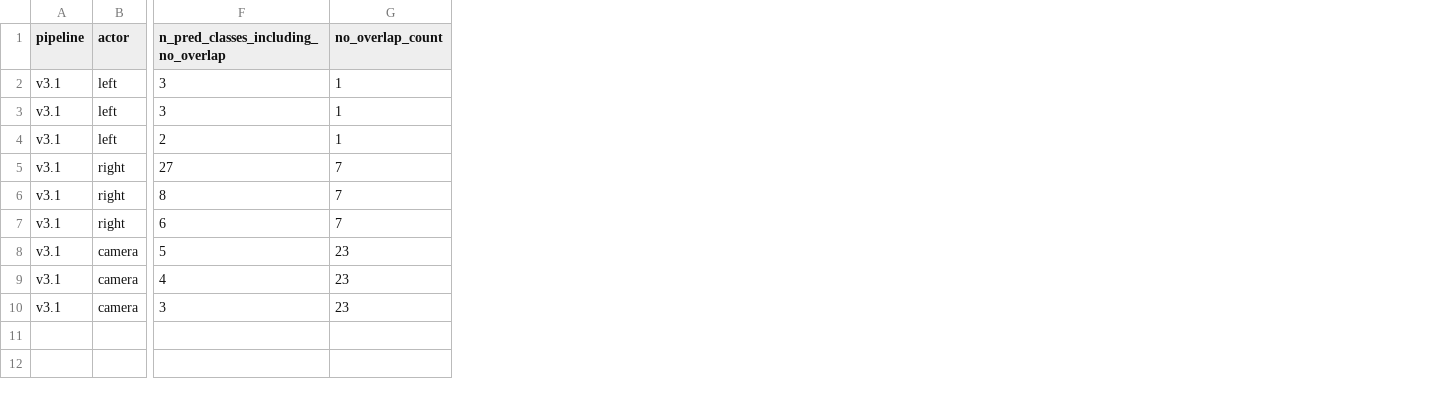
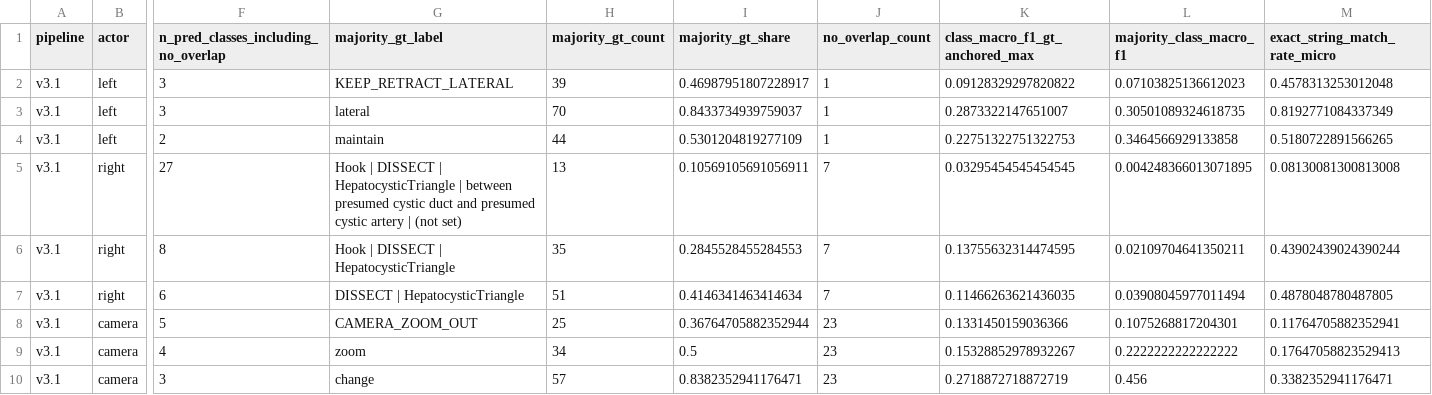
Before and after one commit to BrachioLab/CVSAct, a CSV file: notebooks/archive/results/current/confusion_matrices/confusion_summary.csv, drawn as a sheet; only a part is shown, gaps mark what is left out; the diff names each change by its address in the sheet, - before the commit and + after, or states it on an @@ line.

Commit message:
Document class-balanced pipeline findings

```diff
--- a/notebooks/archive/results/current/confusion_matrices/confusion_summary.csv
+++ b/notebooks/archive/results/current/confusion_matrices/confusion_summary.csv
+column G (majority_gt_label), rows 2-10: KEEP_RETRACT_LATERAL | lateral | maintain | Hook | DISSECT | HepatocysticTriangle | between presumed cystic duct and presumed cystic artery | (not set) | Hook | DISSECT | HepatocysticTriangle | DISSECT | HepatocysticTriangle | CAMERA_ZOOM_OUT | zoom | change
+column H (majority_gt_count), rows 2-10: 39 | 70 | 44 | 13 | 35 | 51 | 25 | 34 | 57
+column I (majority_gt_share), rows 2-10: 0.46987951807228917 | 0.8433734939759037 | 0.5301204819277109 | 0.10569105691056911 | 0.2845528455284553 | 0.4146341463414634 | 0.36764705882352944 | 0.5 | 0.8382352941176471
+column K (class_macro_f1_gt_anchored_max), rows 2-10: 0.09128329297820822 | 0.2873322147651007 | 0.22751322751322753 | 0.03295454545454545 | 0.13755632314474595 | 0.11466263621436035 | 0.1331450159036366 | 0.15328852978932267 | 0.2718872718872719
+column L (majority_class_macro_f1), rows 2-10: 0.07103825136612023 | 0.30501089324618735 | 0.3464566929133858 | 0.004248366013071895 | 0.02109704641350211 | 0.03908045977011494 | 0.1075268817204301 | 0.2222222222222222 | 0.456
+column M (exact_string_match_rate_micro), rows 2-10: 0.4578313253012048 | 0.8192771084337349 | 0.5180722891566265 | 0.08130081300813008 | 0.43902439024390244 | 0.4878048780487805 | 0.11764705882352941 | 0.17647058823529413 | 0.3382352941176471
```
Also changed, not shown: 4 other files.
